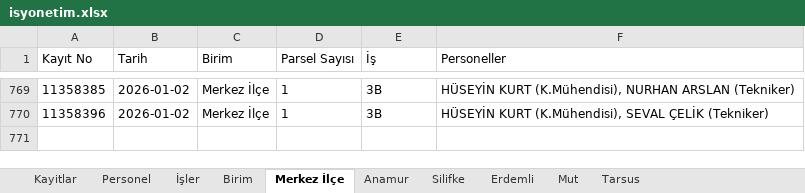
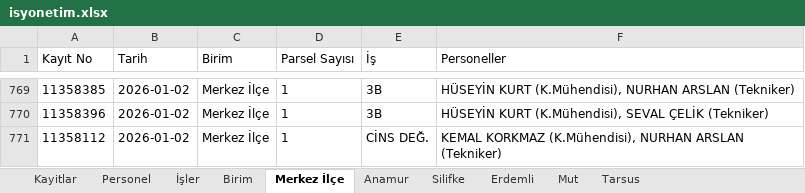
Before and after one commit to gokhangeo/isyonetim, an Excel workbook: isyonetim.xlsx, sheet Merkez İlçe, drawn as a sheet; only a part is shown, gaps mark what is left out; values as stored, in another font and other column widths than the file's, no borders; the diff names each change by its address in the sheet, - before the commit and + after, or states it on an @@ line.

Commit message:
[Kadastro App] Yeni kayıt eklendi: 11358112

```diff
--- a/isyonetim.xlsx (sheet Merkez İlçe)
+++ b/isyonetim.xlsx (sheet Merkez İlçe)
+row 771: 11358112 | 2026-01-02 | Merkez İlçe | 1 | CİNS DEĞ. | KEMAL KORKMAZ (K.Mühendisi), NURHAN ARSLAN (Tekniker)
```
Also changed, not shown: sheet Kayitlar.
